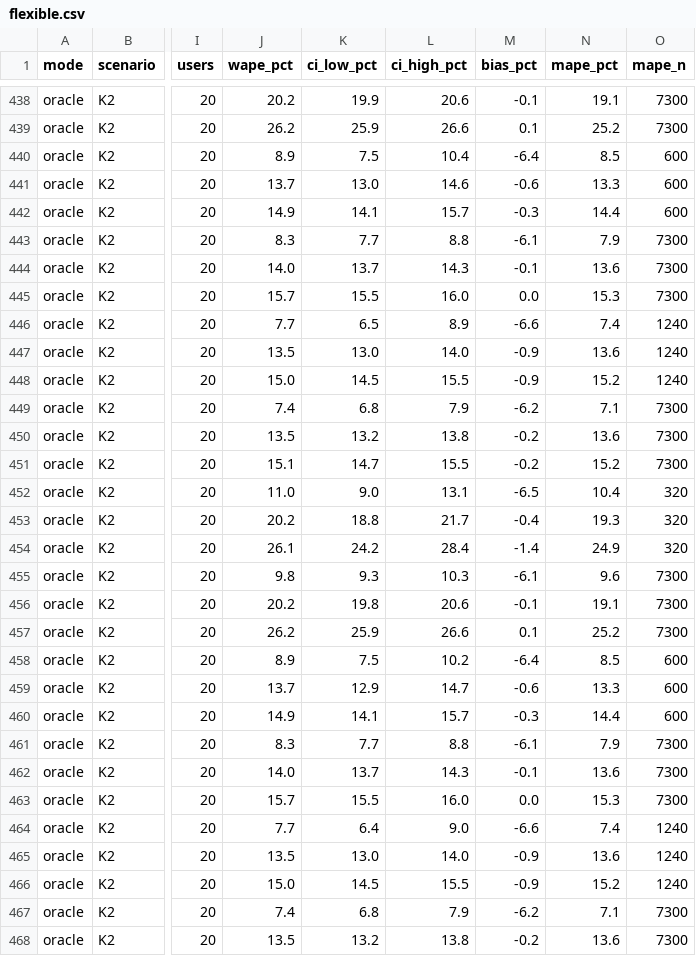
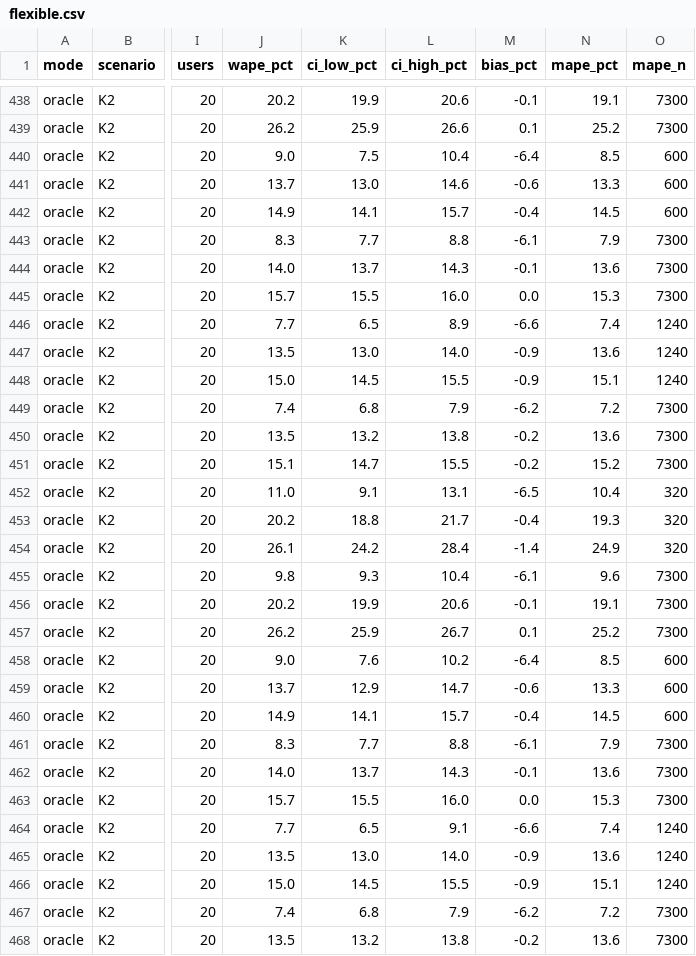
Before and after one commit to queoisme/FinMate_BE, a CSV file: docs/evaluation/forecast-backtest/flexible.csv, drawn as a sheet; only a part is shown, gaps mark what is left out; the diff covers the shown part only; the diff names each change by its address in the sheet, - before the commit and + after, or states it on an @@ line.

```diff
--- a/docs/evaluation/forecast-backtest/flexible.csv
+++ b/docs/evaluation/forecast-backtest/flexible.csv
-J440 (wape_pct): 8.9
+J440 (wape_pct): 9.0
-M442 (bias_pct): -0.3
+M442 (bias_pct): -0.4
-N442 (mape_pct): 14.4
+N442 (mape_pct): 14.5
-N448 (mape_pct): 15.2
+N448 (mape_pct): 15.1
-N449 (mape_pct): 7.1
+N449 (mape_pct): 7.2
-K452 (ci_low_pct): 9.0
+K452 (ci_low_pct): 9.1
-L455 (ci_high_pct): 10.3
+L455 (ci_high_pct): 10.4
-K456 (ci_low_pct): 19.8
+K456 (ci_low_pct): 19.9
-L457 (ci_high_pct): 26.6
+L457 (ci_high_pct): 26.7
-J458 (wape_pct): 8.9
+J458 (wape_pct): 9.0
-K458 (ci_low_pct): 7.5
+K458 (ci_low_pct): 7.6
-M460 (bias_pct): -0.3
+M460 (bias_pct): -0.4
-N460 (mape_pct): 14.4
+N460 (mape_pct): 14.5
-K464 (ci_low_pct): 6.4
+K464 (ci_low_pct): 6.5
-L464 (ci_high_pct): 9.0
+L464 (ci_high_pct): 9.1
-N466 (mape_pct): 15.2
+N466 (mape_pct): 15.1
-N467 (mape_pct): 7.1
+N467 (mape_pct): 7.2
```
Also changed, not shown: 10 edited cells elsewhere in this file, docs/evaluation/forecast-backtest/balance.csv, docs/evaluation/forecast-backtest/band.csv, 4 other files.
